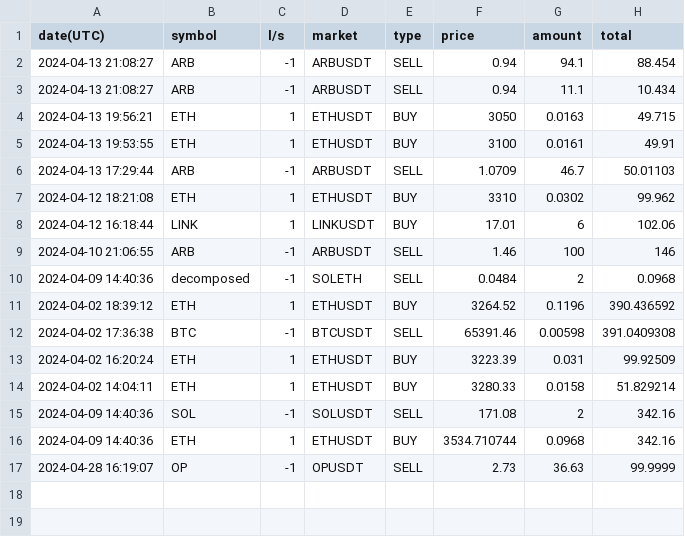
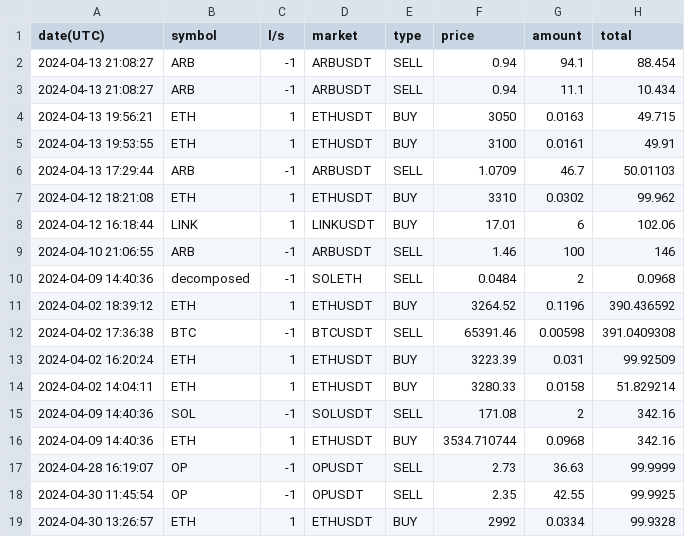
Before and after one commit to BilalBAI/crypto-trading, a CSV file: notebooks/trades.csv, drawn as a sheet; the diff names each change by its address in the sheet, - before the commit and + after, or states it on an @@ line.

Commit message:
update trades

```diff
--- a/notebooks/trades.csv
+++ b/notebooks/trades.csv
+row 18: 2024-04-30 11:45:54 | OP | -1 | OPUSDT | SELL | 2.35 | 42.55 | 99.9925
+row 19: 2024-04-30 13:26:57 | ETH | 1 | ETHUSDT | BUY | 2992 | 0.0334 | 99.9328
```
Also changed, not shown: 4 other files.
